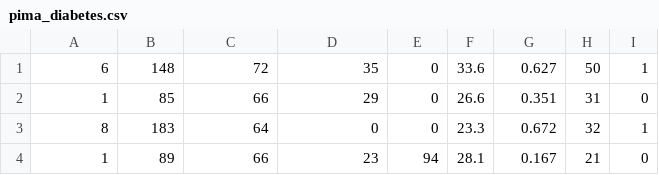
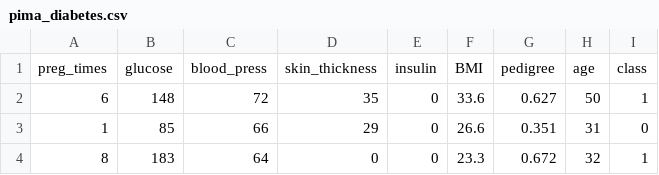
Before and after one commit to algonacci/IndonesiaAI_DeepLearning, a CSV file: Pertemuan-3/pima_diabetes.csv, drawn as a sheet; only a part is shown; the shorter side is filled out with more unchanged rows.

Commit message:
Update pima_diabetes.csv

```diff
--- a/Pertemuan-3/pima_diabetes.csv
+++ b/Pertemuan-3/pima_diabetes.csv
@@ -1 +1,2 @@
+preg_times,glucose,blood_press,skin_thickness,insulin,BMI,pedigree,age,class
 6,148,72,35,0,33.6,0.627,50,1
```
